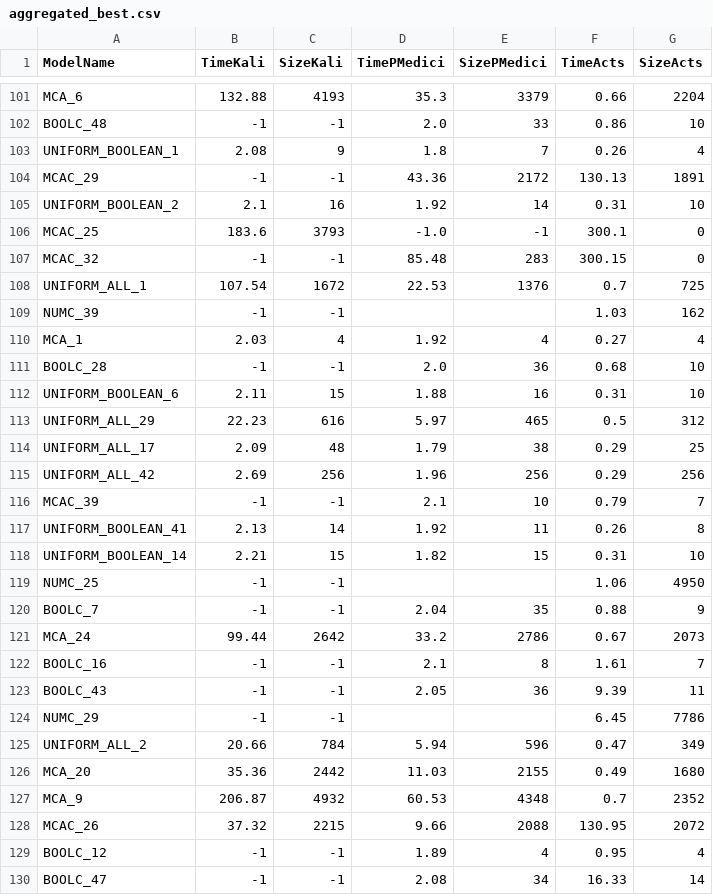
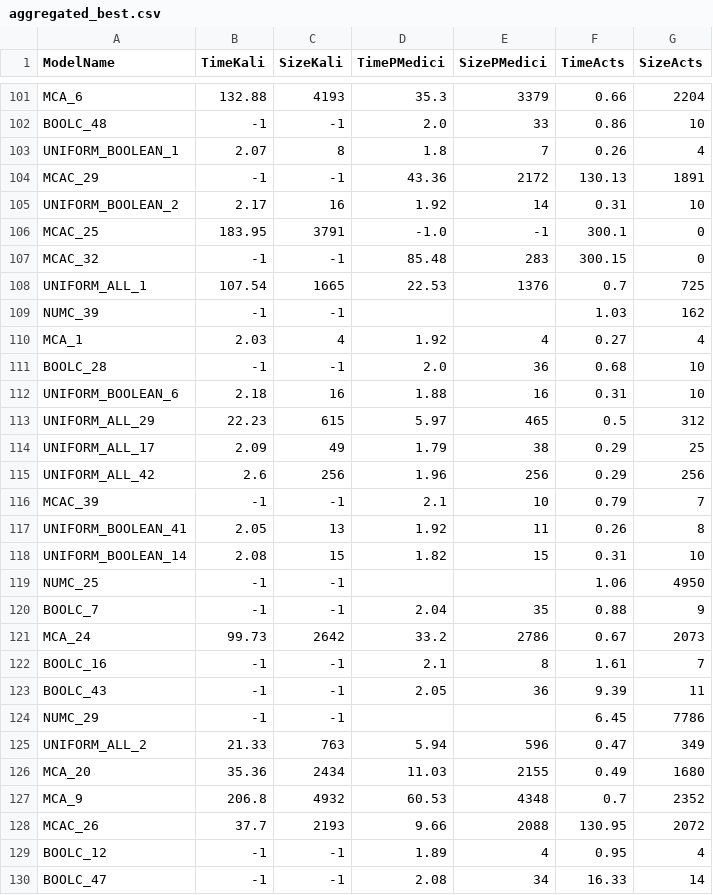
Before and after one commit to fmselab/ct-tools, a CSV file: KALI/documents/tools_comparison/aggregated_best.csv, drawn as a sheet; only a part is shown, gaps mark what is left out; the diff covers the shown part only.

Commit message:
New data

```diff
--- a/KALI/documents/tools_comparison/aggregated_best.csv
+++ b/KALI/documents/tools_comparison/aggregated_best.csv
@@ -102,8 +102,8 @@ MCA_6,132.88,4193,35.3,3379,0.66,2204
 BOOLC_48,-1,-1,2.0,33,0.86,10
-UNIFORM_BOOLEAN_1,2.08,9,1.8,7,0.26,4
+UNIFORM_BOOLEAN_1,2.07,8,1.8,7,0.26,4
 MCAC_29,-1,-1,43.36,2172,130.13,1891
-UNIFORM_BOOLEAN_2,2.1,16,1.92,14,0.31,10
-MCAC_25,183.6,3793,-1.0,-1,300.1,0
+UNIFORM_BOOLEAN_2,2.17,16,1.92,14,0.31,10
+MCAC_25,183.95,3791,-1.0,-1,300.1,0
 MCAC_32,-1,-1,85.48,283,300.15,0
-UNIFORM_ALL_1,107.54,1672,22.53,1376,0.7,725
+UNIFORM_ALL_1,107.54,1665,22.53,1376,0.7,725
 NUMC_39,-1,-1,,,1.03,162
@@ -111,12 +111,12 @@ MCA_1,2.03,4,1.92,4,0.27,4
 BOOLC_28,-1,-1,2.0,36,0.68,10
-UNIFORM_BOOLEAN_6,2.11,15,1.88,16,0.31,10
-UNIFORM_ALL_29,22.23,616,5.97,465,0.5,312
-UNIFORM_ALL_17,2.09,48,1.79,38,0.29,25
-UNIFORM_ALL_42,2.69,256,1.96,256,0.29,256
+UNIFORM_BOOLEAN_6,2.18,16,1.88,16,0.31,10
+UNIFORM_ALL_29,22.23,615,5.97,465,0.5,312
+UNIFORM_ALL_17,2.09,49,1.79,38,0.29,25
+UNIFORM_ALL_42,2.6,256,1.96,256,0.29,256
 MCAC_39,-1,-1,2.1,10,0.79,7
-UNIFORM_BOOLEAN_41,2.13,14,1.92,11,0.26,8
-UNIFORM_BOOLEAN_14,2.21,15,1.82,15,0.31,10
+UNIFORM_BOOLEAN_41,2.05,13,1.92,11,0.26,8
+UNIFORM_BOOLEAN_14,2.08,15,1.82,15,0.31,10
 NUMC_25,-1,-1,,,1.06,4950
 BOOLC_7,-1,-1,2.04,35,0.88,9
-MCA_24,99.44,2642,33.2,2786,0.67,2073
+MCA_24,99.73,2642,33.2,2786,0.67,2073
 BOOLC_16,-1,-1,2.1,8,1.61,7
@@ -124,6 +124,6 @@ BOOLC_43,-1,-1,2.05,36,9.39,11
 NUMC_29,-1,-1,,,6.45,7786
-UNIFORM_ALL_2,20.66,784,5.94,596,0.47,349
-MCA_20,35.36,2442,11.03,2155,0.49,1680
-MCA_9,206.87,4932,60.53,4348,0.7,2352
-MCAC_26,37.32,2215,9.66,2088,130.95,2072
+UNIFORM_ALL_2,21.33,763,5.94,596,0.47,349
+MCA_20,35.36,2434,11.03,2155,0.49,1680
+MCA_9,206.8,4932,60.53,4348,0.7,2352
+MCAC_26,37.7,2193,9.66,2088,130.95,2072
 BOOLC_12,-1,-1,1.89,4,0.95,4
```
Also changed, not shown: 158 edited cells elsewhere in this file, KALI/documents/tools_comparison/aggregated_best_no_timeouts.csv, KALI/documents/tools_comparison/best_results.csv.
